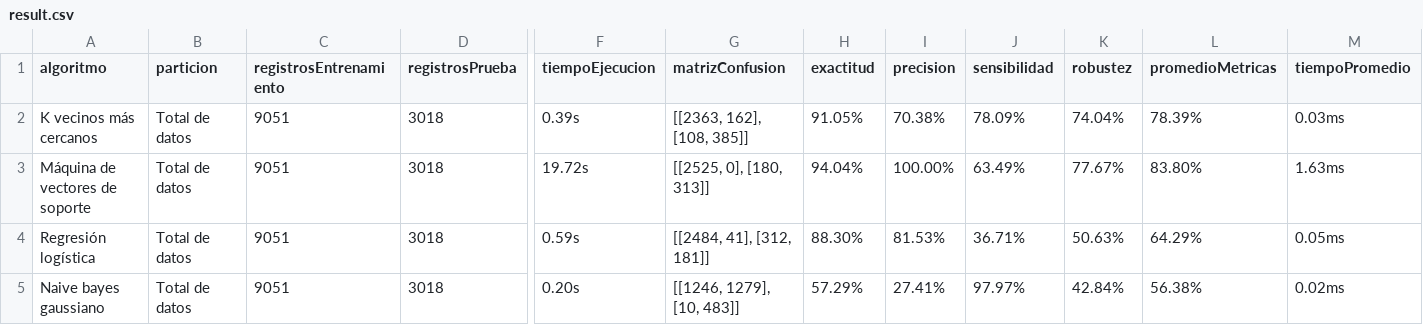
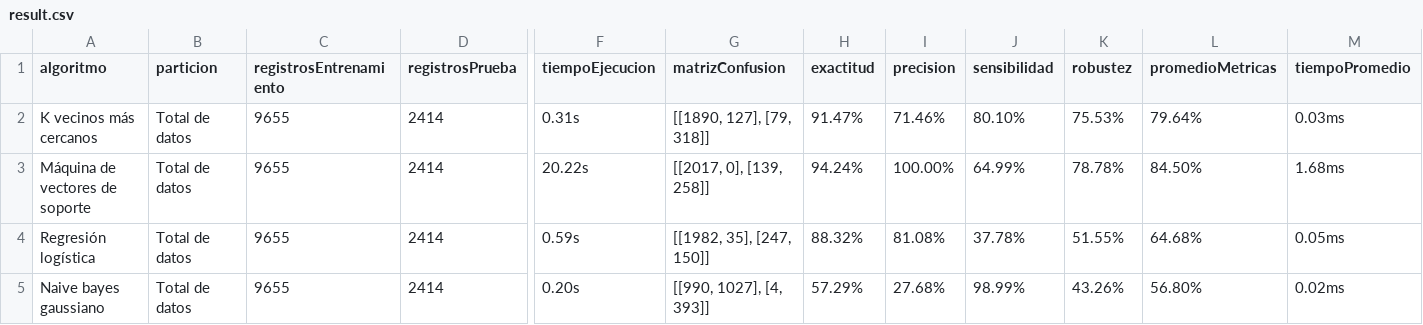
Before and after one commit to RonaldoNolasco/personal-thesis-development, a CSV file: 3-modelling/3-output/result.csv, drawn as a sheet; only a part is shown, gaps mark what is left out; the diff covers the shown part only; the diff names each change by its address in the sheet, - before the commit and + after, or states it on an @@ line.

```diff
--- a/3-modelling/3-output/result.csv
+++ b/3-modelling/3-output/result.csv
-C2:C5 (registrosEntrenamiento): 9051
+C2:C5 (registrosEntrenamiento): 9655
-D2:D5 (registrosPrueba): 3018
+D2:D5 (registrosPrueba): 2414
-F2 (tiempoEjecucion): 0.39s
+F2 (tiempoEjecucion): 0.31s
-G2 (matrizConfusion): [[2363, 162], [108, 385]]
+G2 (matrizConfusion): [[1890, 127], [79, 318]]
-H2 (exactitud): 91.05%
+H2 (exactitud): 91.47%
-I2 (precision): 70.38%
+I2 (precision): 71.46%
-J2 (sensibilidad): 78.09%
+J2 (sensibilidad): 80.10%
-K2 (robustez): 74.04%
+K2 (robustez): 75.53%
-L2 (promedioMetricas): 78.39%
+L2 (promedioMetricas): 79.64%
-F3 (tiempoEjecucion): 19.72s
+F3 (tiempoEjecucion): 20.22s
-G3 (matrizConfusion): [[2525, 0], [180, 313]]
+G3 (matrizConfusion): [[2017, 0], [139, 258]]
-H3 (exactitud): 94.04%
+H3 (exactitud): 94.24%
-J3 (sensibilidad): 63.49%
+J3 (sensibilidad): 64.99%
-K3 (robustez): 77.67%
+K3 (robustez): 78.78%
-L3 (promedioMetricas): 83.80%
+L3 (promedioMetricas): 84.50%
-M3 (tiempoPromedio): 1.63ms
+M3 (tiempoPromedio): 1.68ms
-G4 (matrizConfusion): [[2484, 41], [312, 181]]
+G4 (matrizConfusion): [[1982, 35], [247, 150]]
-H4 (exactitud): 88.30%
+H4 (exactitud): 88.32%
-I4 (precision): 81.53%
+I4 (precision): 81.08%
-J4 (sensibilidad): 36.71%
+J4 (sensibilidad): 37.78%
-K4 (robustez): 50.63%
+K4 (robustez): 51.55%
-L4 (promedioMetricas): 64.29%
+L4 (promedioMetricas): 64.68%
-G5 (matrizConfusion): [[1246, 1279], [10, 483]]
+G5 (matrizConfusion): [[990, 1027], [4, 393]]
-I5 (precision): 27.41%
+I5 (precision): 27.68%
-J5 (sensibilidad): 97.97%
+J5 (sensibilidad): 98.99%
-K5 (robustez): 42.84%
+K5 (robustez): 43.26%
-L5 (promedioMetricas): 56.38%
+L5 (promedioMetricas): 56.80%
```
Also changed, not shown: 29 edited cells elsewhere in this file, 4-evaluation/1-input/algorithms/result.csv, 4-evaluation/3-output/result.csv, 5 other files.
